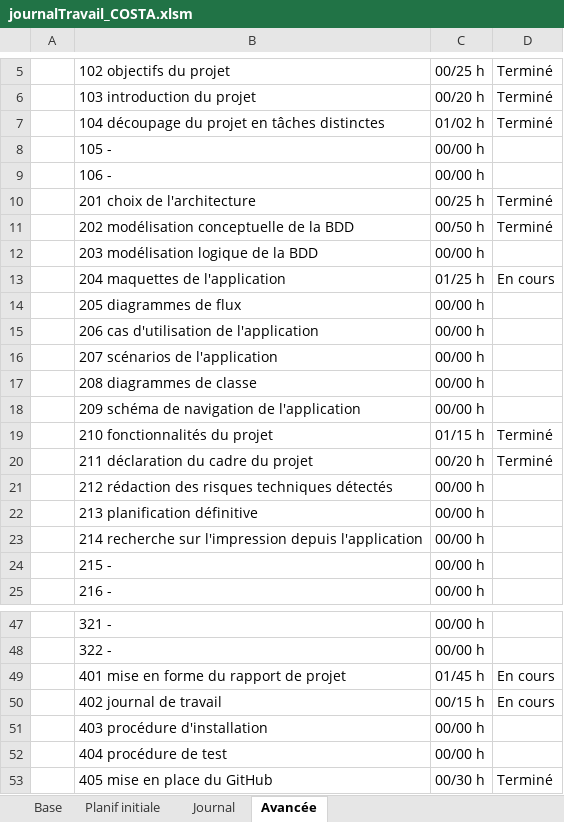
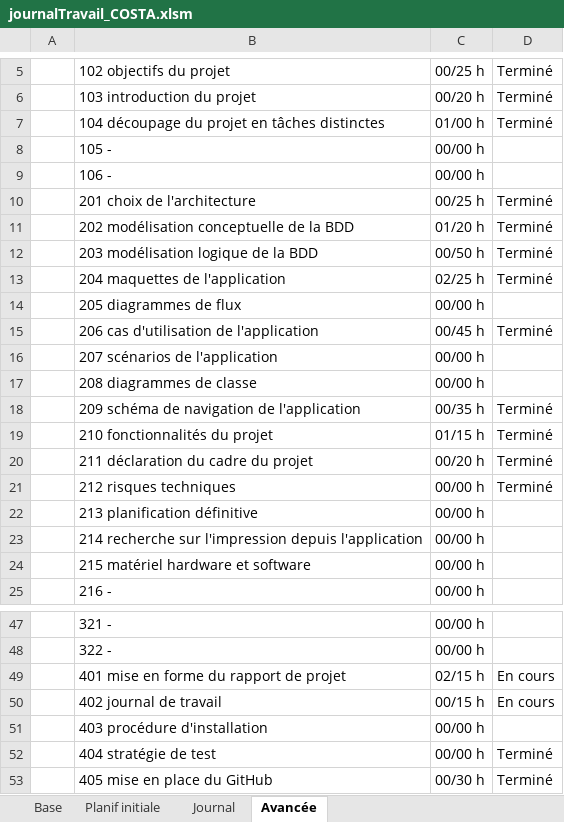
Before and after one commit to AhVen98/TPI_gestionCaveAVin, an Excel workbook: docs_avec_modification/journalTravail_COSTA.xlsm, sheet Avancée, drawn as a sheet; only a part is shown, gaps mark what is left out; values as stored, in another font and other column widths than the file's, no borders; conditional formats not drawn; removed rows and columns are numbered as before the commit, all else as after; the diff covers the shown part only; the diff names each change by its address in the sheet, - before the commit and + after, or states it on an @@ line.

```diff
--- a/docs_avec_modification/journalTravail_COSTA.xlsm (sheet Avancée)
+++ b/docs_avec_modification/journalTravail_COSTA.xlsm (sheet Avancée)
-C7: 01/02 h
+C7: 01/00 h
-C11: 00/50 h
+C11: 01/20 h
-C12: 00/00 h
+C12: 00/50 h
-D12: (empty)
+D12: Terminé
-C13: 01/25 h
+C13: 02/25 h
-D13: En cours
+D13: Terminé
-C15: 00/00 h
+C15: 00/45 h
-D15: (empty)
+D15: Terminé
-C18: 00/00 h
+C18: 00/35 h
-D18: (empty)
+D18: Terminé
-row 21:  | 212 rédaction des risques techniques détectés | 00/00 h
+row 21:  | 212 risques techniques | 00/00 h | Terminé
-B24: 215 -
+B24: 215 matériel hardware et software
-C49: 01/45 h
+C49: 02/15 h
-row 52:  | 404 procédure de test | 00/00 h
+row 52:  | 404 stratégie de test | 00/00 h | Terminé
```
Also changed, not shown: 3 edited cells elsewhere in this sheet, sheet Journal, sheet Planif initiale, sheet Base, hidden cells.
